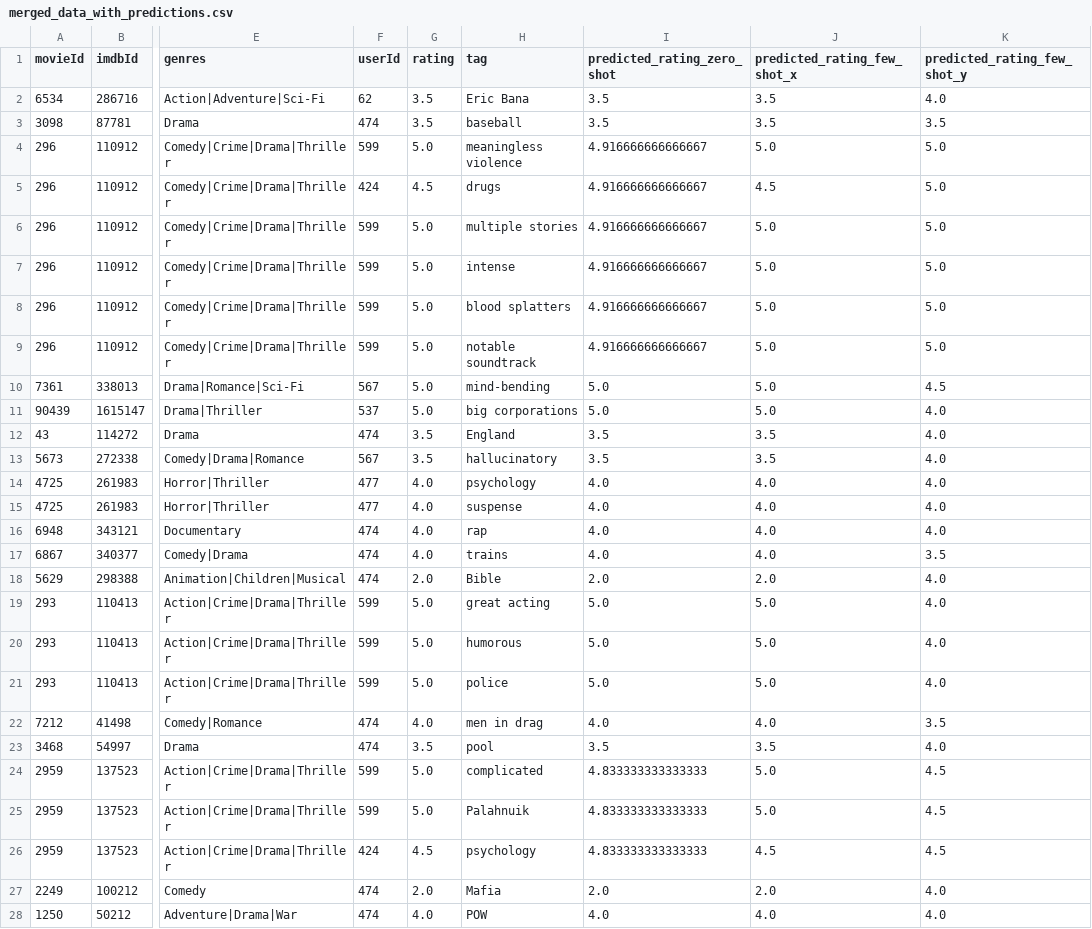
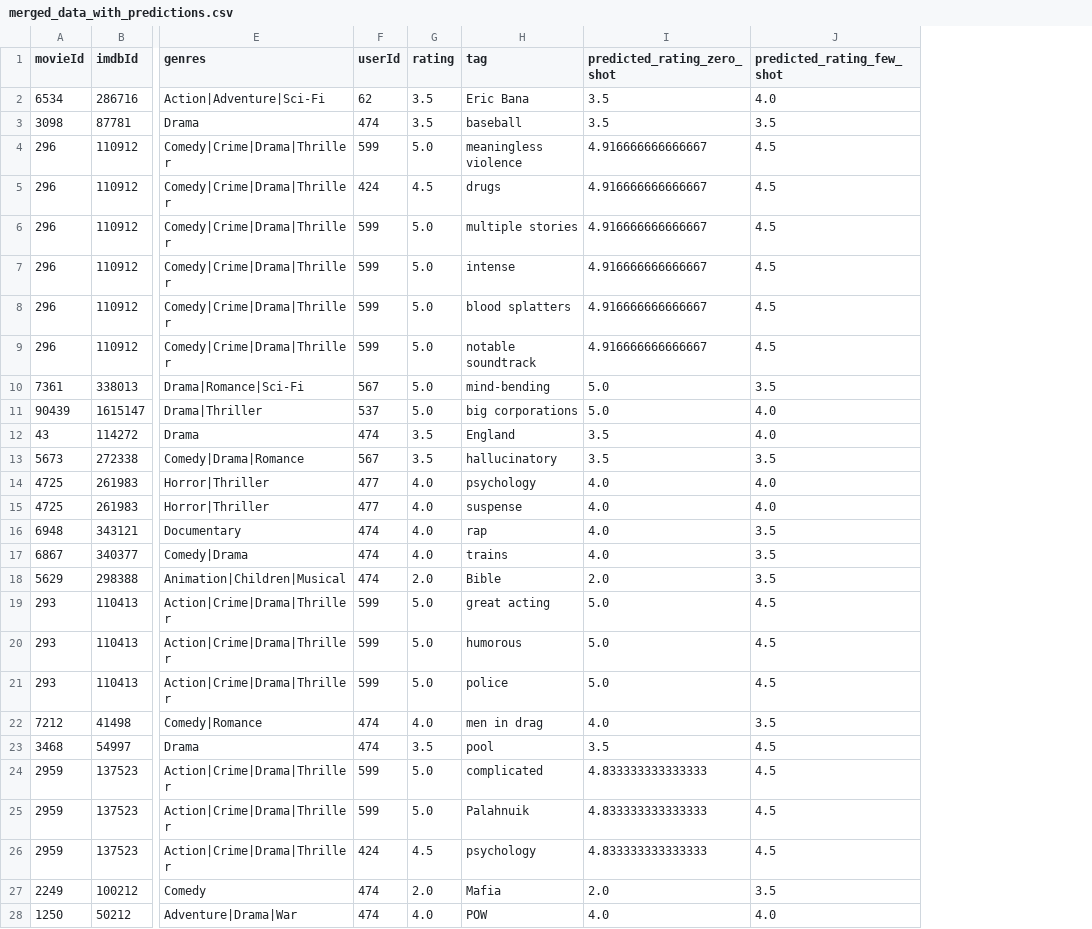
Before and after one commit to tnathu-ai/recommender-system-openAI, a CSV file: rec-sys/data/ml-latest-small/merged_data_with_predictions.csv, drawn as a sheet; only a part is shown, gaps mark what is left out; removed rows and columns are numbered as before the commit, all else as after; the diff covers the shown part only; the diff names each change by its address in the sheet, - before the commit and + after, or states it on an @@ line.

```diff
--- a/rec-sys/data/ml-latest-small/merged_data_with_predictions.csv
+++ b/rec-sys/data/ml-latest-small/merged_data_with_predictions.csv
-column J (predicted_rating_few_shot_x), rows 2-28: 3.5 | 3.5 | 5.0 | 4.5 | 5.0 | 5.0 | 5.0 | 5.0 | 5.0 | 5.0 | 3.5 | 3.5 | 4.0 | 4.0 | 4.0 | 4.0 | 2.0 | 5.0 | 5.0 | 5.0 | 4.0 | 3.5 | 5.0 | 5.0 | 4.5 | 2.0 | 4.0
-J1: predicted_rating_few_shot_y
+J1: predicted_rating_few_shot
-J4:J9 (predicted_rating_few_shot): 5.0
+J4:J9 (predicted_rating_few_shot): 4.5
-J10 (predicted_rating_few_shot): 4.5
+J10 (predicted_rating_few_shot): 3.5
-J13 (predicted_rating_few_shot): 4.0
+J13 (predicted_rating_few_shot): 3.5
-J16 (predicted_rating_few_shot): 4.0
+J16 (predicted_rating_few_shot): 3.5
-J18 (predicted_rating_few_shot): 4.0
+J18 (predicted_rating_few_shot): 3.5
-J19:J21 (predicted_rating_few_shot): 4.0
+J19:J21 (predicted_rating_few_shot): 4.5
-J23 (predicted_rating_few_shot): 4.0
+J23 (predicted_rating_few_shot): 4.5
-J27 (predicted_rating_few_shot): 4.0
+J27 (predicted_rating_few_shot): 3.5
```
Also changed, not shown: 45 edited cells elsewhere in this file, 5 other files.
